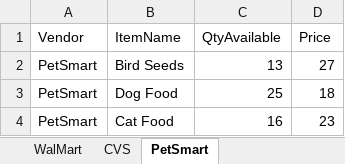
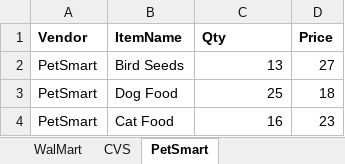
Before and after one commit to 230206-UiPath-BNYM/Dan-Vega-Code, an Excel workbook: Week-2/RoSA/ExcelFiles/VendorItems.xlsx, sheet PetSmart, drawn as a sheet; values as stored, in another font and other column widths than the file's, no borders; the diff names each change by its address in the sheet, - before the commit and + after, or states it on an @@ line.

```diff
--- a/Week-2/RoSA/ExcelFiles/VendorItems.xlsx (sheet PetSmart)
+++ b/Week-2/RoSA/ExcelFiles/VendorItems.xlsx (sheet PetSmart)
-A1:D1 bold: off
+A1:D1 bold: on
-C1: QtyAvailable
+C1: Qty
```
Also changed, not shown: sheet WalMart, sheet CVS, 6 other files.
